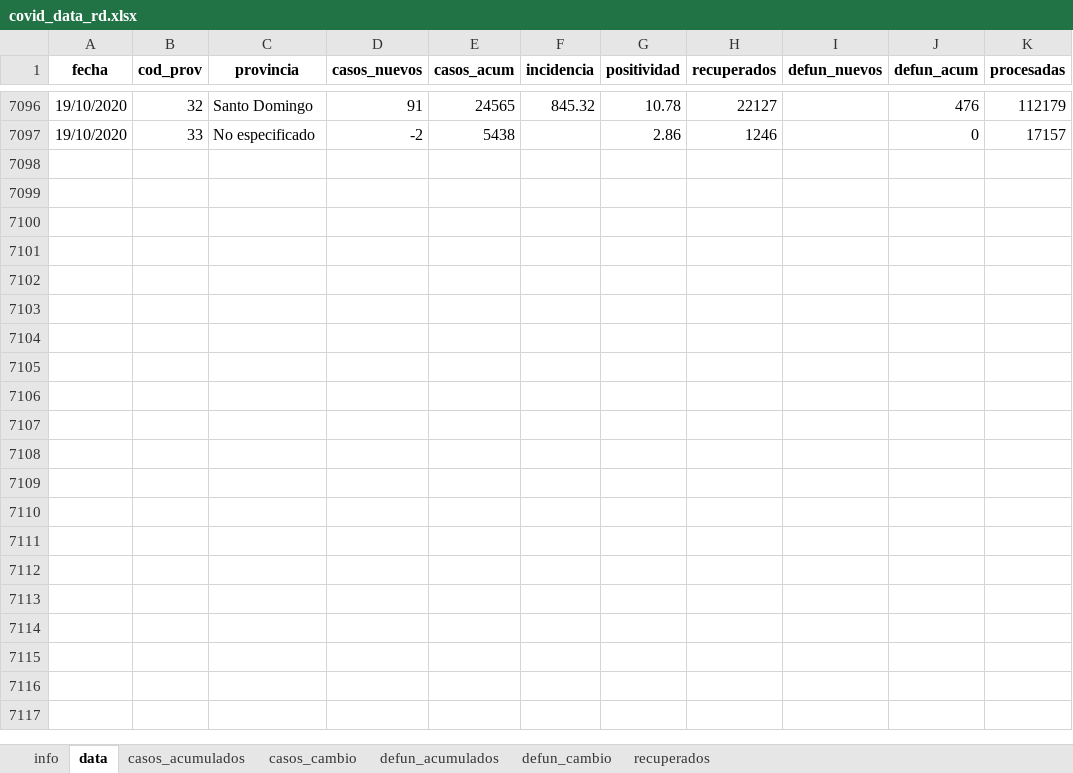
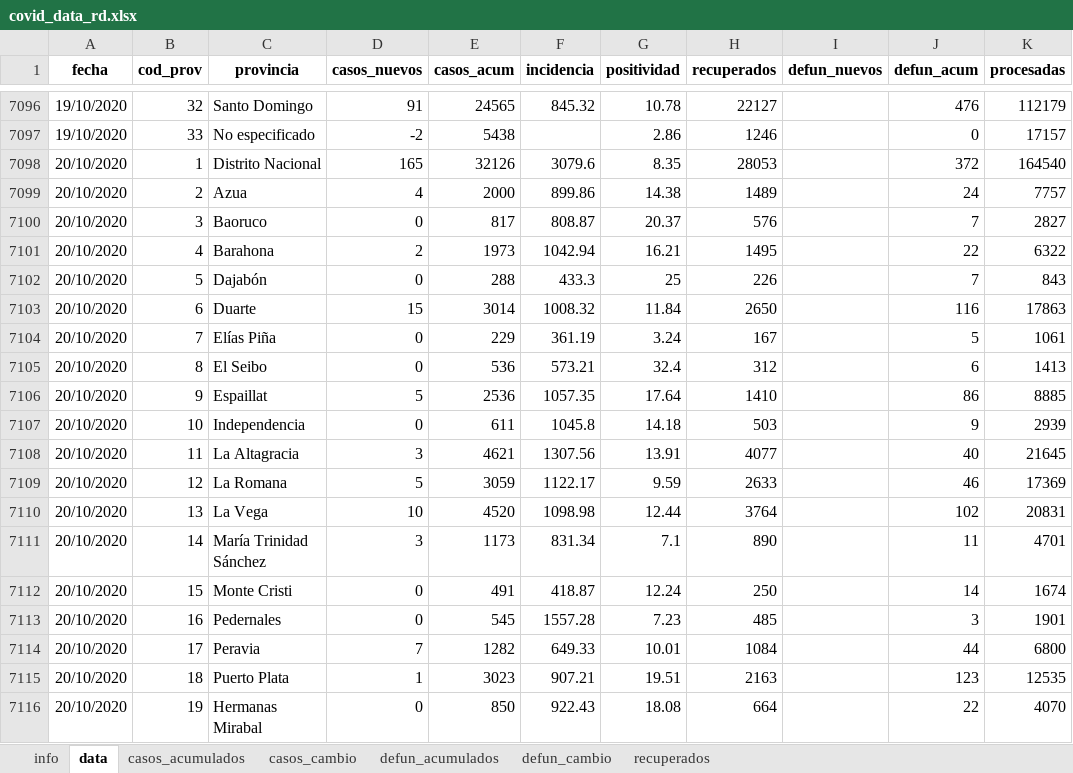
Before and after one commit to gcaff/COVID19-RD, an Excel workbook: data/covid_data_rd.xlsx, sheet data, drawn as a sheet; only a part is shown, gaps mark what is left out; values as stored, in another font and other column widths than the file's, no borders; the diff covers the shown part only; the diff names each change by its address in the sheet, - before the commit and + after, or states it on an @@ line.

```diff
--- a/data/covid_data_rd.xlsx (sheet data)
+++ b/data/covid_data_rd.xlsx (sheet data)
+row 7098: 20/10/2020 | 1 | Distrito Nacional | 165 | 32126 | 3079.6 | 8.35 | 28053 |  | 372 | 164540
+row 7099: 20/10/2020 | 2 | Azua | 4 | 2000 | 899.86 | 14.38 | 1489 |  | 24 | 7757
+row 7100: 20/10/2020 | 3 | Baoruco | 0 | 817 | 808.87 | 20.37 | 576 |  | 7 | 2827
+row 7101: 20/10/2020 | 4 | Barahona | 2 | 1973 | 1042.94 | 16.21 | 1495 |  | 22 | 6322
+row 7102: 20/10/2020 | 5 | Dajabón | 0 | 288 | 433.3 | 25 | 226 |  | 7 | 843
+row 7103: 20/10/2020 | 6 | Duarte | 15 | 3014 | 1008.32 | 11.84 | 2650 |  | 116 | 17863
+row 7104: 20/10/2020 | 7 | Elías Piña | 0 | 229 | 361.19 | 3.24 | 167 |  | 5 | 1061
+row 7105: 20/10/2020 | 8 | El Seibo | 0 | 536 | 573.21 | 32.4 | 312 |  | 6 | 1413
+row 7106: 20/10/2020 | 9 | Espaillat | 5 | 2536 | 1057.35 | 17.64 | 1410 |  | 86 | 8885
+row 7107: 20/10/2020 | 10 | Independencia | 0 | 611 | 1045.8 | 14.18 | 503 |  | 9 | 2939
+row 7108: 20/10/2020 | 11 | La Altagracia | 3 | 4621 | 1307.56 | 13.91 | 4077 |  | 40 | 21645
+row 7109: 20/10/2020 | 12 | La Romana | 5 | 3059 | 1122.17 | 9.59 | 2633 |  | 46 | 17369
+row 7110: 20/10/2020 | 13 | La Vega | 10 | 4520 | 1098.98 | 12.44 | 3764 |  | 102 | 20831
+row 7111: 20/10/2020 | 14 | María Trinidad Sánchez | 3 | 1173 | 831.34 | 7.1 | 890 |  | 11 | 4701
+row 7112: 20/10/2020 | 15 | Monte Cristi | 0 | 491 | 418.87 | 12.24 | 250 |  | 14 | 1674
+row 7113: 20/10/2020 | 16 | Pedernales | 0 | 545 | 1557.28 | 7.23 | 485 |  | 3 | 1901
+row 7114: 20/10/2020 | 17 | Peravia | 7 | 1282 | 649.33 | 10.01 | 1084 |  | 44 | 6800
+row 7115: 20/10/2020 | 18 | Puerto Plata | 1 | 3023 | 907.21 | 19.51 | 2163 |  | 123 | 12535
+row 7116: 20/10/2020 | 19 | Hermanas Mirabal | 0 | 850 | 922.43 | 18.08 | 664 |  | 22 | 4070
```
Also changed, not shown: 14 added rows elsewhere in this sheet, sheet recuperados, sheet casos_cambio, sheet defun_acumulados, sheet casos_acumulados, sheet info, 1 other file.
